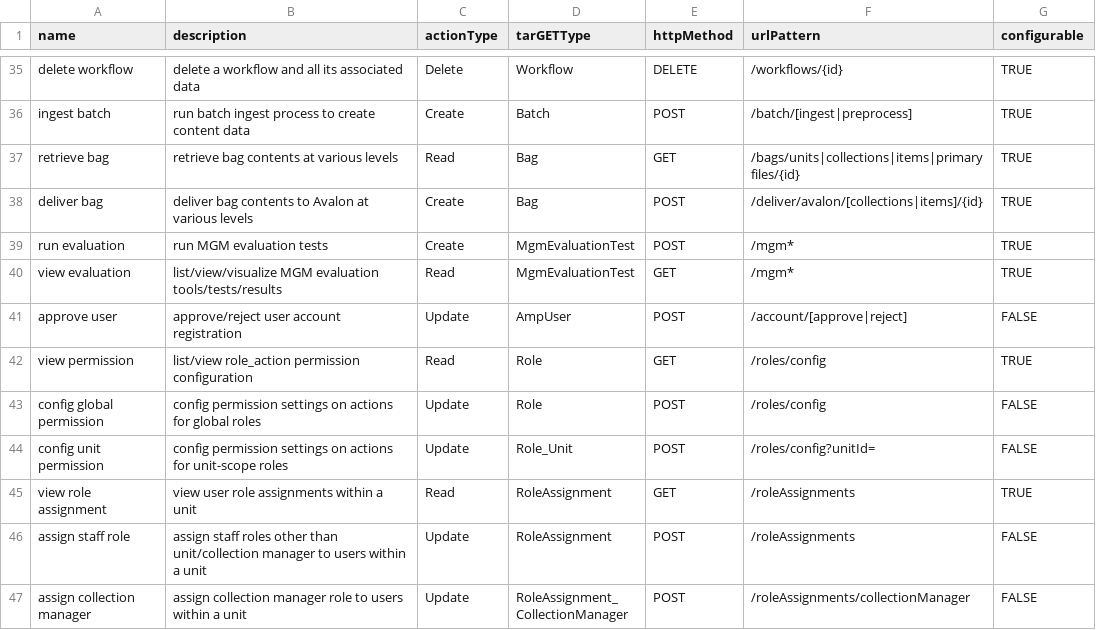
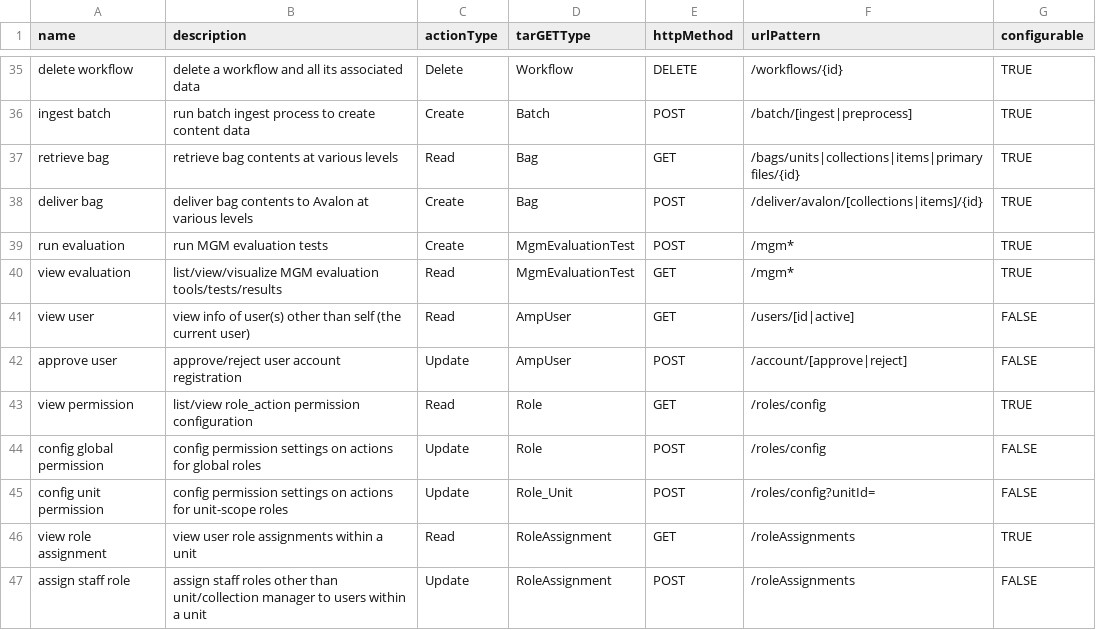
Before and after one commit to AudiovisualMetadataPlatform/amppd, a CSV file: src/main/resources/db/ac_action.csv, drawn as a sheet; only a part is shown, gaps mark what is left out; the shorter side is filled out with more unchanged rows.

Commit message:
AMP-2845: - fix typo - add Read User action

```diff
--- a/src/main/resources/db/ac_action.csv
+++ b/src/main/resources/db/ac_action.csv
@@ -40,2 +40,3 @@ run evaluation,run MGM evaluation tests,Create,MgmEvaluationTest,POST,/mgm*,TRUE
 view evaluation,list/view/visualize MGM evaluation tools/tests/results,Read,MgmEvaluationTest,GET,/mgm*,TRUE
+view user,view info of user(s) other than self (the current user),Read,AmpUser,GET,/users/[id|active],FALSE
 approve user,approve/reject user account registration,Update,AmpUser,POST,/account/[approve|reject],FALSE
```
Also changed, not shown: 5 other files.
